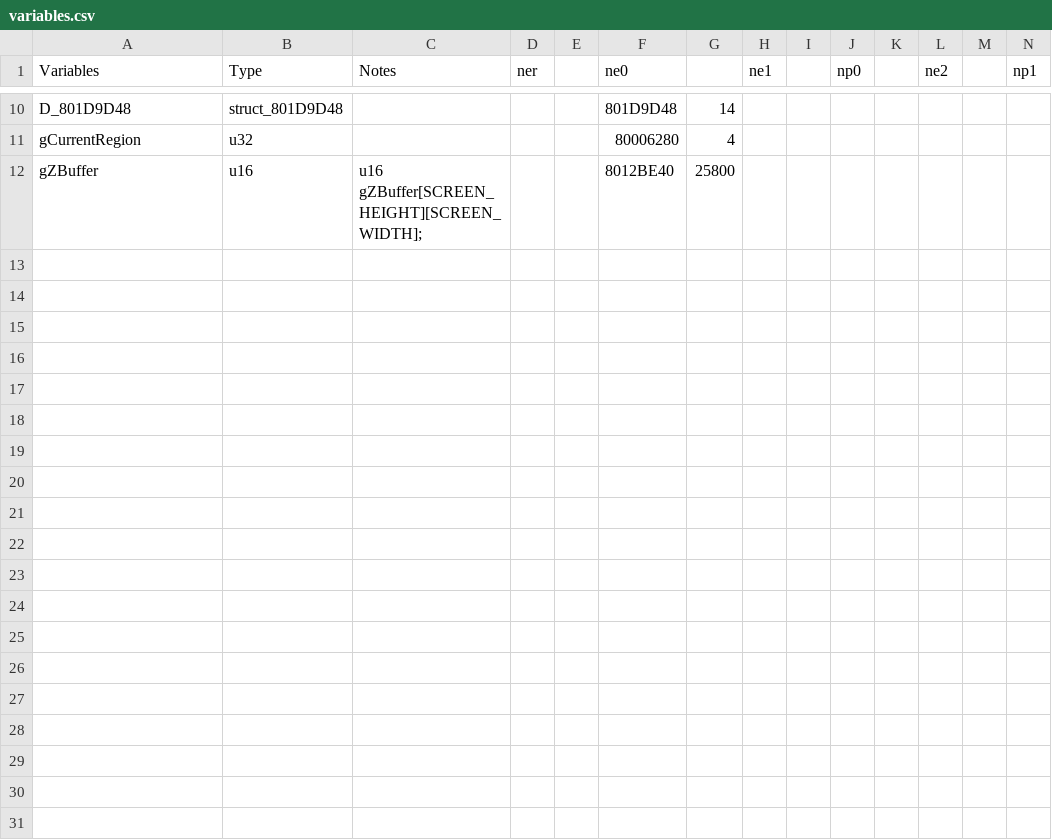
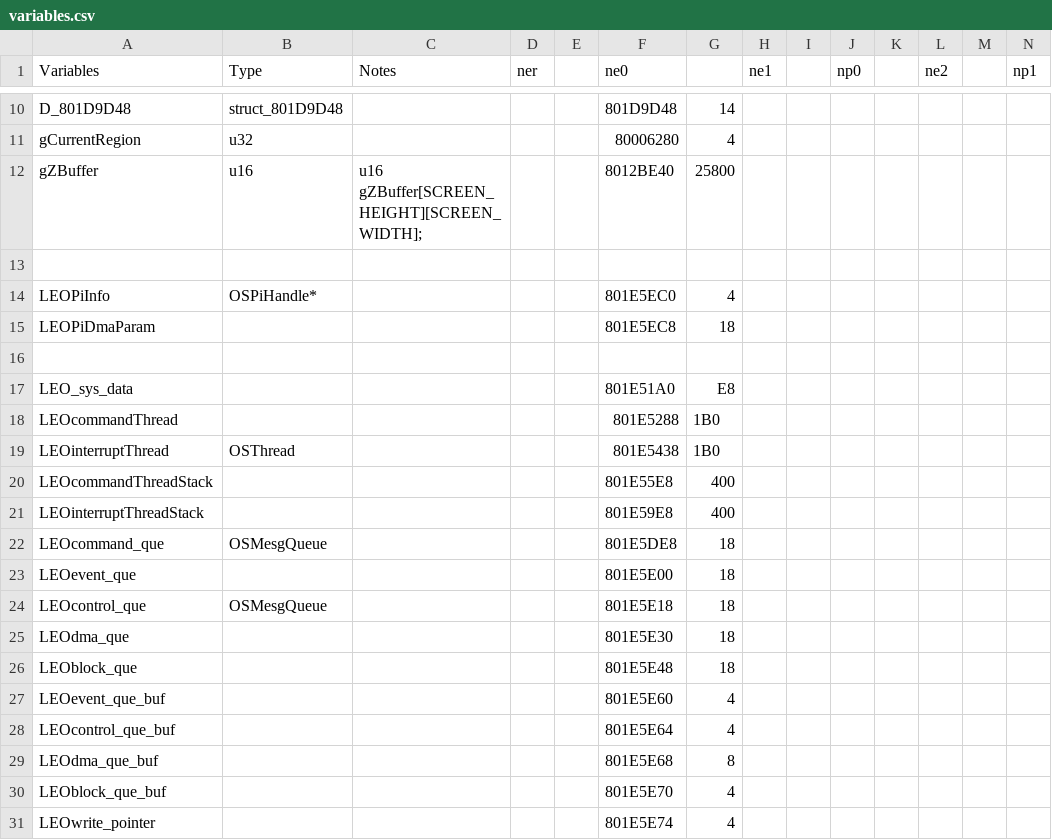
Before and after one commit to Decompollaborate/zelda64_compare, a CSV file: oot/tables/variables.csv, drawn as a sheet; only a part is shown, gaps mark what is left out; rows hold the shown columns only; the diff covers the shown part only; the diff names each change by its address in the sheet, - before the commit and + after, or states it on an @@ line.

```diff
--- a/oot/tables/variables.csv
+++ b/oot/tables/variables.csv
+row 13: (empty)
+row 14: LEOPiInfo | OSPiHandle* |  |  |  | 801E5EC0 | 4
+row 15: LEOPiDmaParam |  |  |  |  | 801E5EC8 | 18
+row 16: (empty)
+row 17: LEO_sys_data |  |  |  |  | 801E51A0 | E8
+row 18: LEOcommandThread |  |  |  |  | 801E5288 | 1B0
+row 19: LEOinterruptThread | OSThread |  |  |  | 801E5438 | 1B0
+row 20: LEOcommandThreadStack |  |  |  |  | 801E55E8 | 400
+row 21: LEOinterruptThreadStack |  |  |  |  | 801E59E8 | 400
+row 22: LEOcommand_que | OSMesgQueue |  |  |  | 801E5DE8 | 18
+row 23: LEOevent_que |  |  |  |  | 801E5E00 | 18
+row 24: LEOcontrol_que | OSMesgQueue |  |  |  | 801E5E18 | 18
+row 25: LEOdma_que |  |  |  |  | 801E5E30 | 18
+row 26: LEOblock_que |  |  |  |  | 801E5E48 | 18
+row 27: LEOevent_que_buf |  |  |  |  | 801E5E60 | 4
+row 28: LEOcontrol_que_buf |  |  |  |  | 801E5E64 | 4
+row 29: LEOdma_que_buf |  |  |  |  | 801E5E68 | 8
+row 30: LEOblock_que_buf |  |  |  |  | 801E5E70 | 4
+row 31: LEOwrite_pointer |  |  |  |  | 801E5E74 | 4
```
Also changed, not shown: 39 added rows elsewhere in this file, oot/ne0/tables/functions.csv, oot/ne0/tables/variables.csv, 14 other files.
